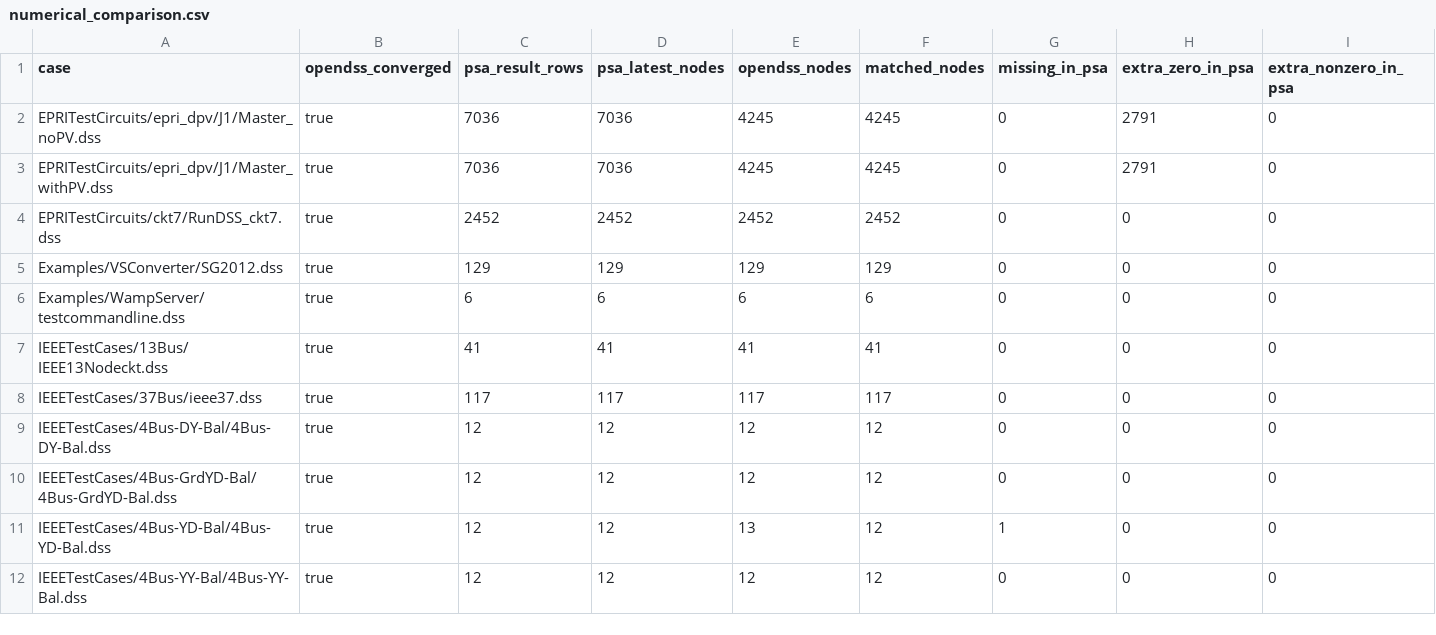
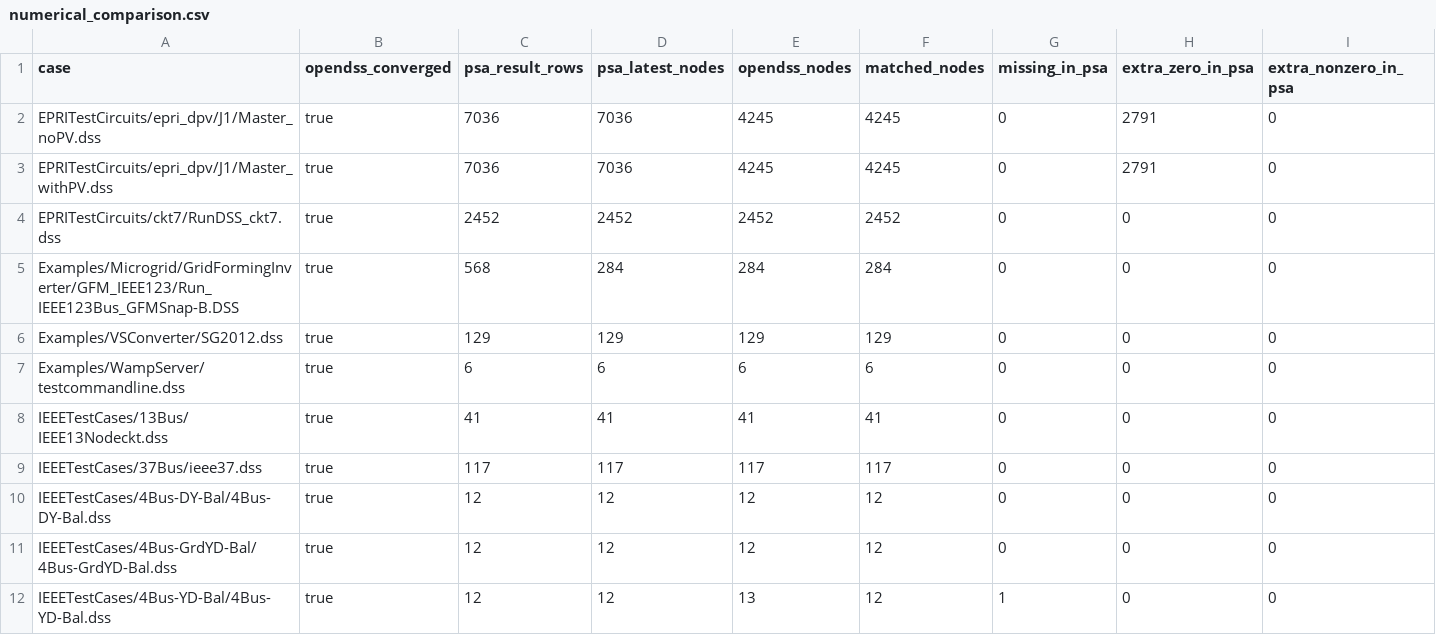
Before and after one commit to shufengdong/sparrowzz, a CSV file: dss/rssbundle/numerical_comparison.csv, drawn as a sheet; only a part is shown; the shorter side is filled out with more unchanged rows; rows hold the shown columns only; the diff names each change by its address in the sheet, - before the commit and + after, or states it on an @@ line.

Commit message:
feat(dss): publish gfmsnap b bundle

```diff
--- a/dss/rssbundle/numerical_comparison.csv
+++ b/dss/rssbundle/numerical_comparison.csv
+row 5: Examples/Microgrid/GridFormingInverter/GFM_IEEE123/Run_IEEE123Bus_GFMSnap-B.DSS | true | 568 | 284 | 284 | 284 | 0 | 0 | 0
```
Also changed, not shown: dss/rssbundle/conversion_report.csv, 12 other files.
